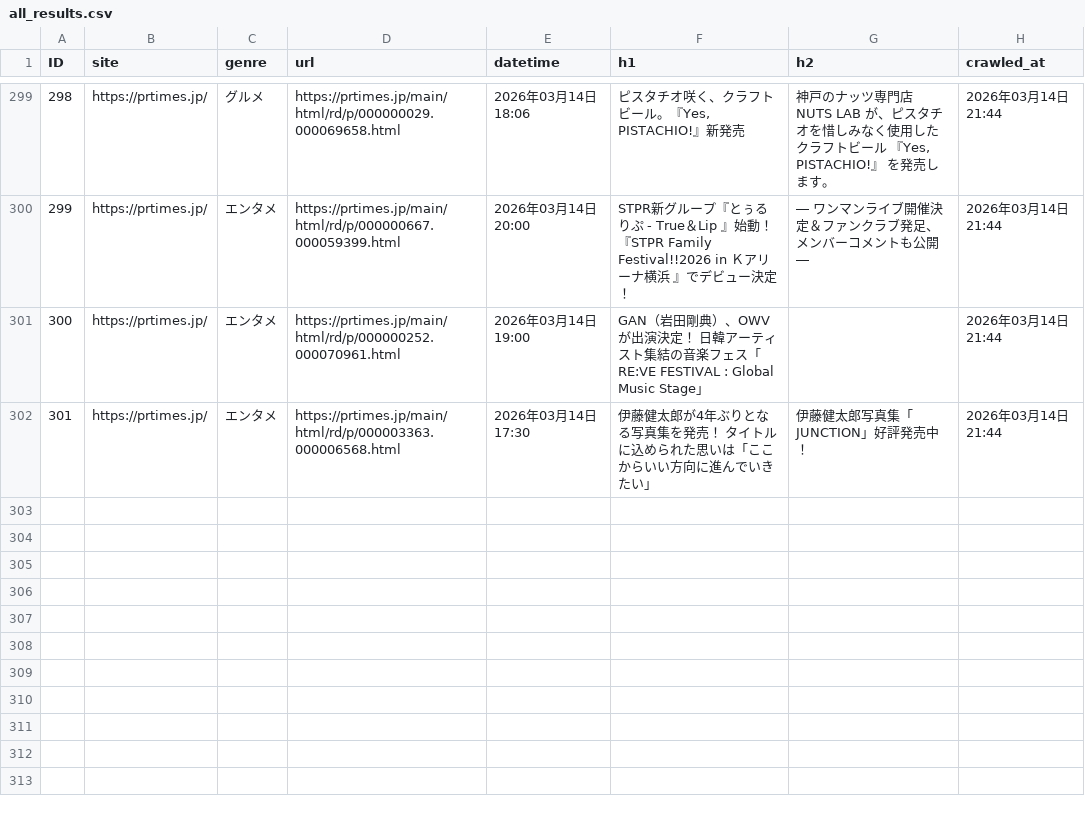
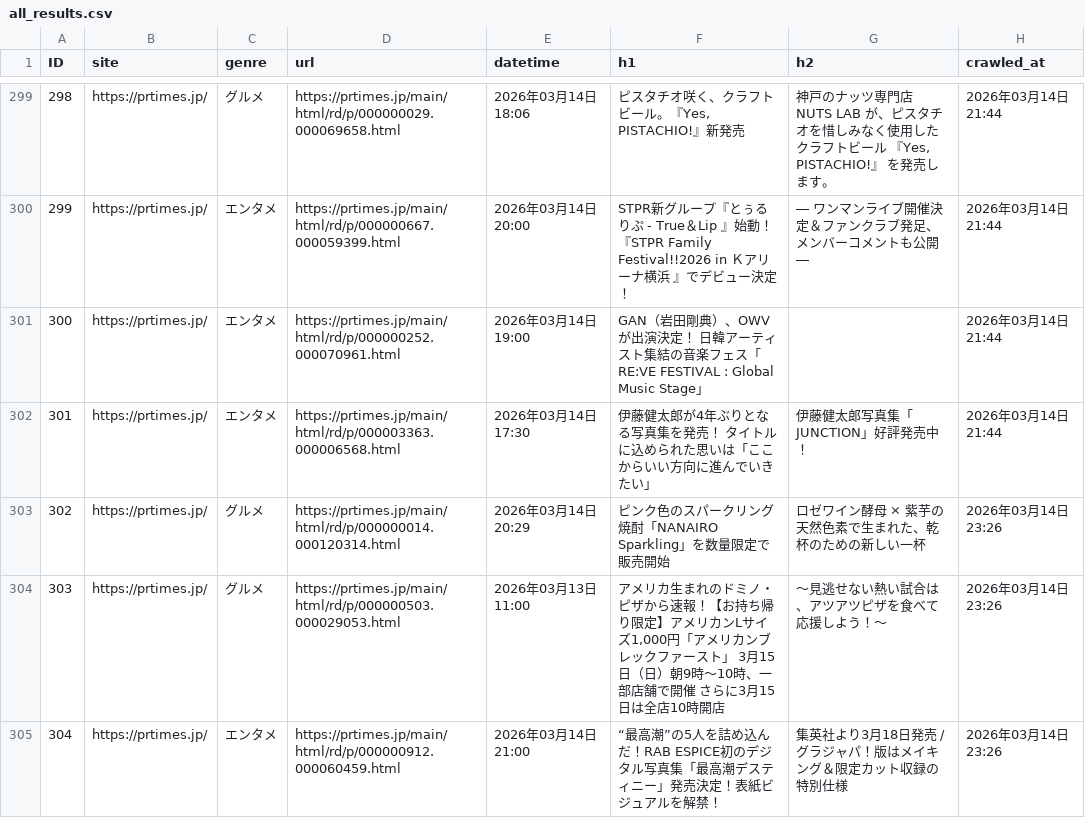
Before and after one commit to souhan009/trend-search-app, a CSV file: results/all_results.csv, drawn as a sheet; only a part is shown, gaps mark what is left out; the diff names each change by its address in the sheet, - before the commit and + after, or states it on an @@ line.

```diff
--- a/results/all_results.csv
+++ b/results/all_results.csv
+row 303: 302 | https://prtimes.jp/ | グルメ | https://prtimes.jp/main/html/rd/p/000000014.000120314.html | 2026年03月14日 20:29 | ピンク色のスパークリング焼酎「NANAIRO Sparkling」を数量限定で販売開始 | ロゼワイン酵母 × 紫芋の天然色素で生まれた、乾杯のための新しい一杯 | 2026年03月14日 23:26
+row 304: 303 | https://prtimes.jp/ | グルメ | https://prtimes.jp/main/html/rd/p/000000503.000029053.html | 2026年03月13日 11:00 | アメリカ生まれのドミノ・ピザから速報！【お持ち帰り限定】アメリカンLサイズ1,000円「アメリカンブレックファースト」 3月15日（日）朝9時～10時、一部店舗で開催 さらに3月15日は全店10時開店 | ～見逃せない熱い試合は、アツアツピザを食べて応援しよう！～ | 2026年03月14日 23:26
+row 305: 304 | https://prtimes.jp/ | エンタメ | https://prtimes.jp/main/html/rd/p/000000912.000060459.html | 2026年03月14日 21:00 | “最高潮”の5人を詰め込んだ！RAB ESPICE初のデジタル写真集「最高潮デスティニー」発売決定！表紙ビジュアルを解禁！ | 集英社より3月18日発売 / グラジャパ！版はメイキング＆限定カット収録の特別仕様 | 2026年03月14日 23:26
```
